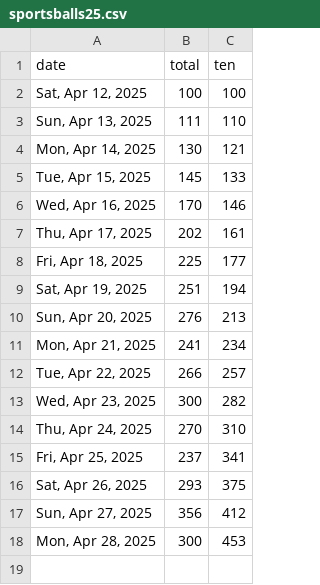
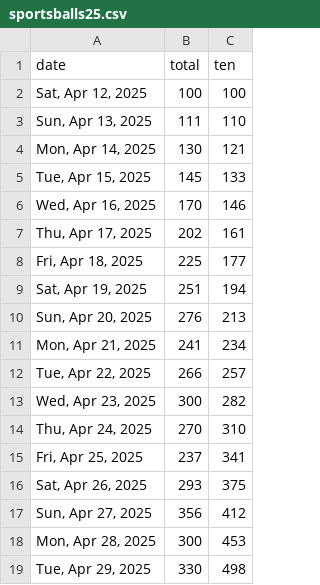
Before and after one commit to quantegytrading/quantegy.io, a CSV file: public/sportsballs25.csv, drawn as a sheet; the diff names each change by its address in the sheet, - before the commit and + after, or states it on an @@ line.

Commit message:
Update sportsballs25.csv

```diff
--- a/public/sportsballs25.csv
+++ b/public/sportsballs25.csv
+row 19: Tue, Apr 29, 2025 | 330 | 498
```
